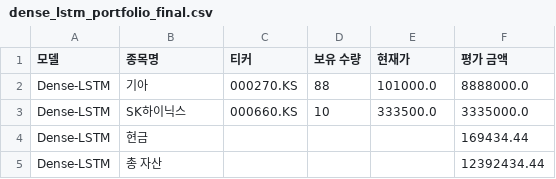
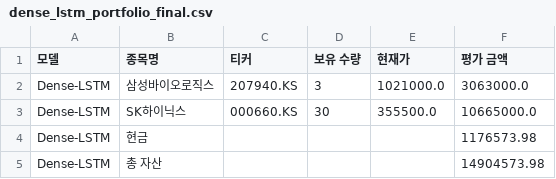
Before and after one commit to chesin1/-stock-ai-kr, a CSV file: data/dense_lstm_portfolio_final.csv, drawn as a sheet.

```diff
--- a/data/dense_lstm_portfolio_final.csv
+++ b/data/dense_lstm_portfolio_final.csv
@@ -1,5 +1,5 @@
 모델,종목명,티커,보유 수량,현재가,평가 금액
-Dense-LSTM,기아,000270.KS,88,101000.0,8888000.0
-Dense-LSTM,SK하이닉스,000660.KS,10,333500.0,3335000.0
-Dense-LSTM,현금,,,,169434.44
-Dense-LSTM,총 자산,,,,12392434.44
+Dense-LSTM,삼성바이오로직스,207940.KS,3,1021000.0,3063000.0
+Dense-LSTM,SK하이닉스,000660.KS,30,355500.0,10665000.0
+Dense-LSTM,현금,,,,1176573.98
+Dense-LSTM,총 자산,,,,14904573.98
```
Also changed, not shown: data/gb_1d_portfolio_final.csv, data/gb_20d_portfolio_final.csv, 4 other files.
